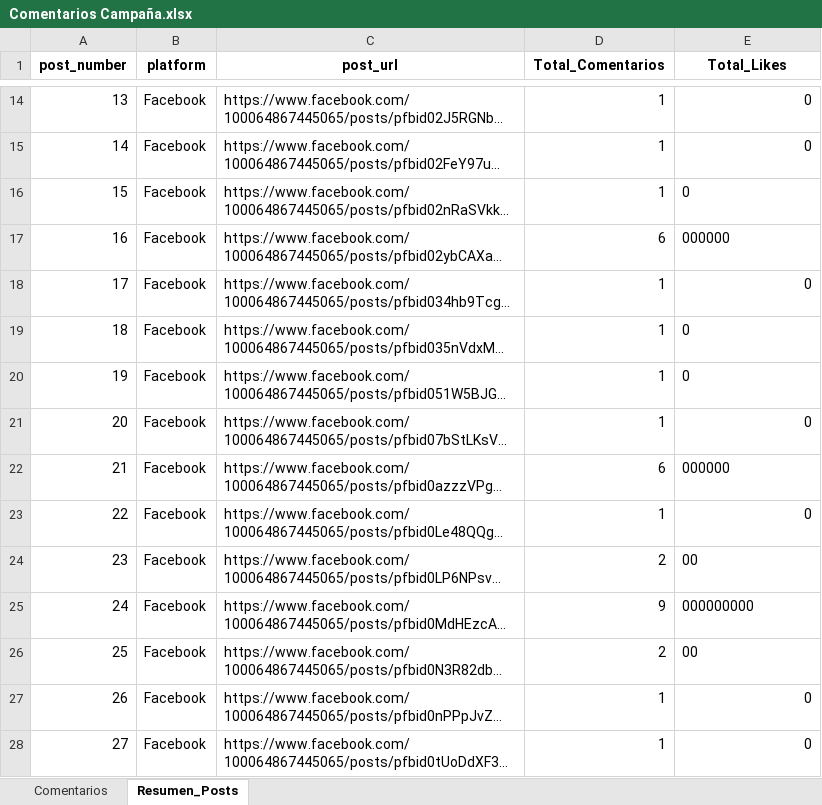
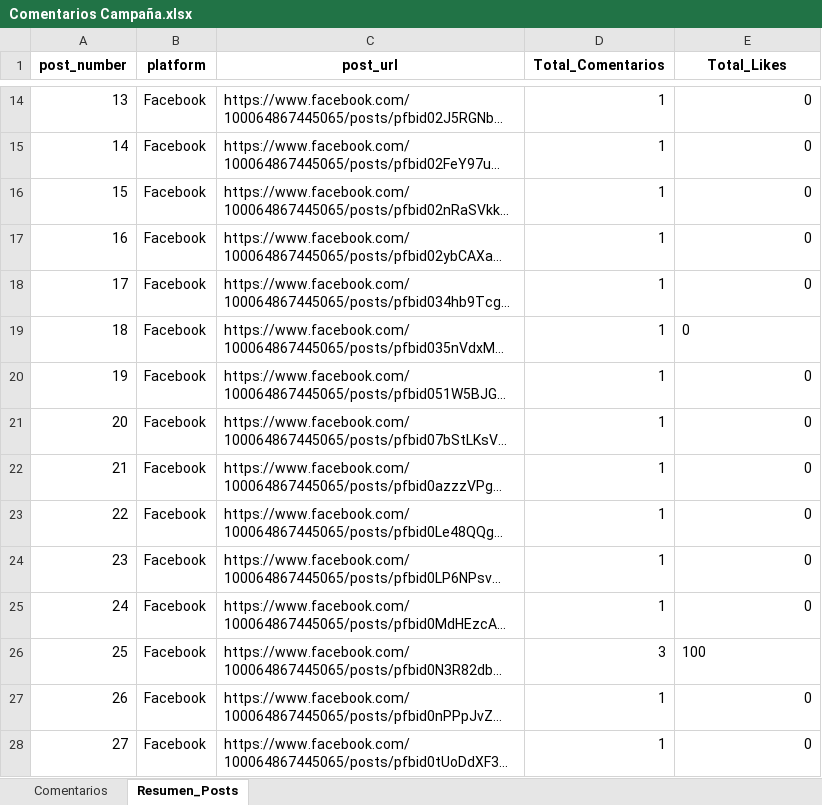
Before and after one commit to sociallisteningalpina-lang/dashboard-one-plus, an Excel workbook: Comentarios Campaña.xlsx, sheet Resumen_Posts, drawn as a sheet; only a part is shown, gaps mark what is left out; long unchanged cells end in …; values as stored, in another font and other column widths than the file's, no borders; the diff covers the shown part only; the diff names each change by its address in the sheet, - before the commit and + after, or states it on an @@ line.

```diff
--- a/Comentarios Campaña.xlsx (sheet Resumen_Posts)
+++ b/Comentarios Campaña.xlsx (sheet Resumen_Posts)
-E16 alignment: left
+E16 alignment: right
-D17 (Total_Comentarios): 6
+D17 (Total_Comentarios): 1
-E17 (Total_Likes): 000000
+E17 (Total_Likes): 0
-E20 alignment: left
+E20 alignment: right
-D22 (Total_Comentarios): 6
+D22 (Total_Comentarios): 1
-E22 (Total_Likes): 000000
+E22 (Total_Likes): 0
-D24 (Total_Comentarios): 2
+D24 (Total_Comentarios): 1
-E24 (Total_Likes): 00
+E24 (Total_Likes): 0
-D25 (Total_Comentarios): 9
+D25 (Total_Comentarios): 1
-E25 (Total_Likes): 000000000
+E25 (Total_Likes): 0
-D26 (Total_Comentarios): 2
+D26 (Total_Comentarios): 3
-E26 (Total_Likes): 00
+E26 (Total_Likes): 100
```
Also changed, not shown: 14 added rows and 9 edited cells elsewhere in this sheet, sheet Comentarios, 1 other file.
